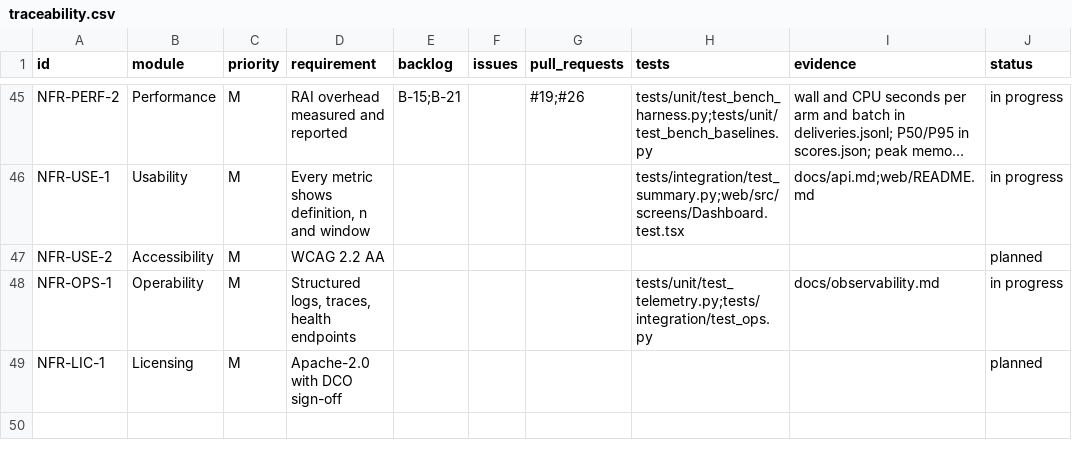
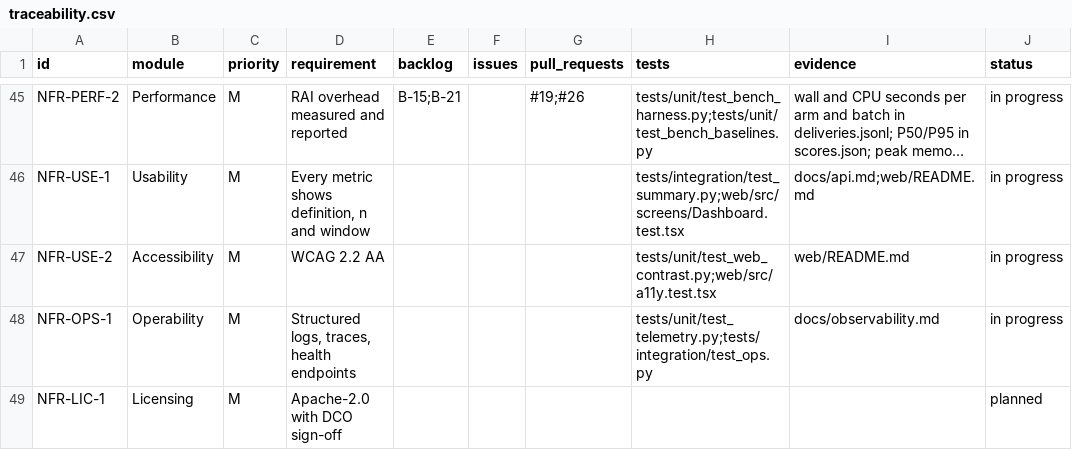
Before and after one commit to resilinet-ai/resilinet-ai, a CSV file: docs/traceability.csv, drawn as a sheet; only a part is shown, gaps mark what is left out; long unchanged cells end in …; the diff names each change by its address in the sheet, - before the commit and + after, or states it on an @@ line.

```diff
--- a/docs/traceability.csv
+++ b/docs/traceability.csv
-H47 (tests): (empty)
+H47 (tests): tests/unit/test_web_contrast.py;web/src/a11y.test.tsx
-I47 (evidence): (empty)
+I47 (evidence): web/README.md
-J47 (status): planned
+J47 (status): in progress
```
Also changed, not shown: 13 other files.
